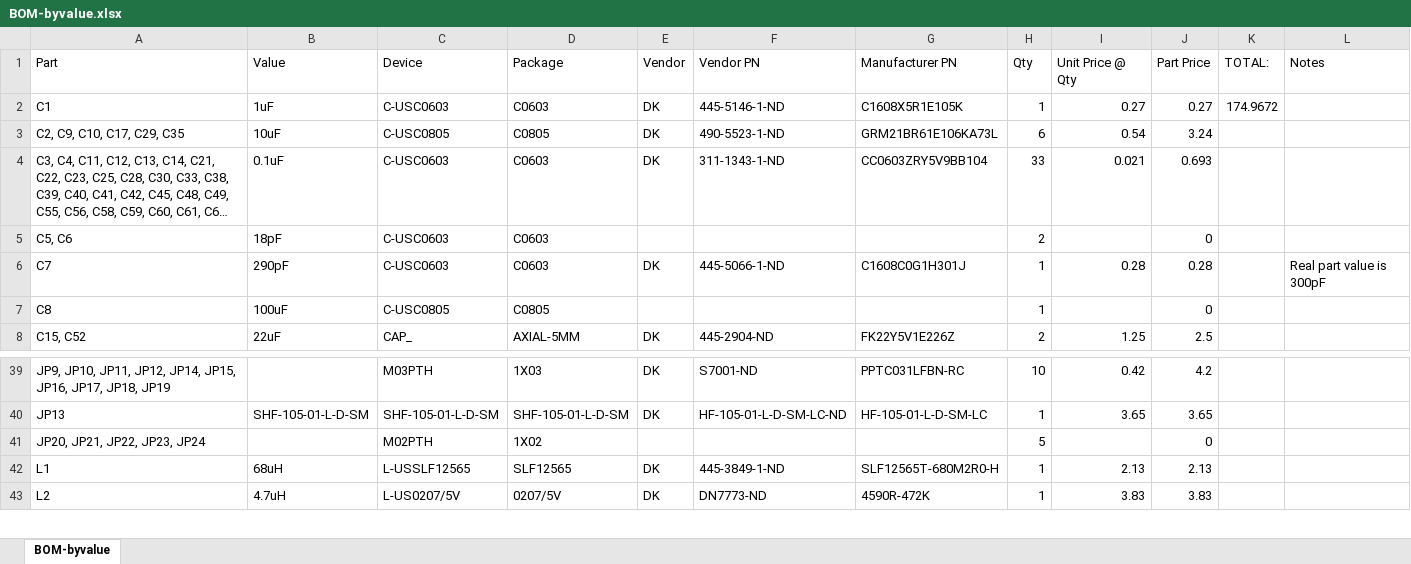
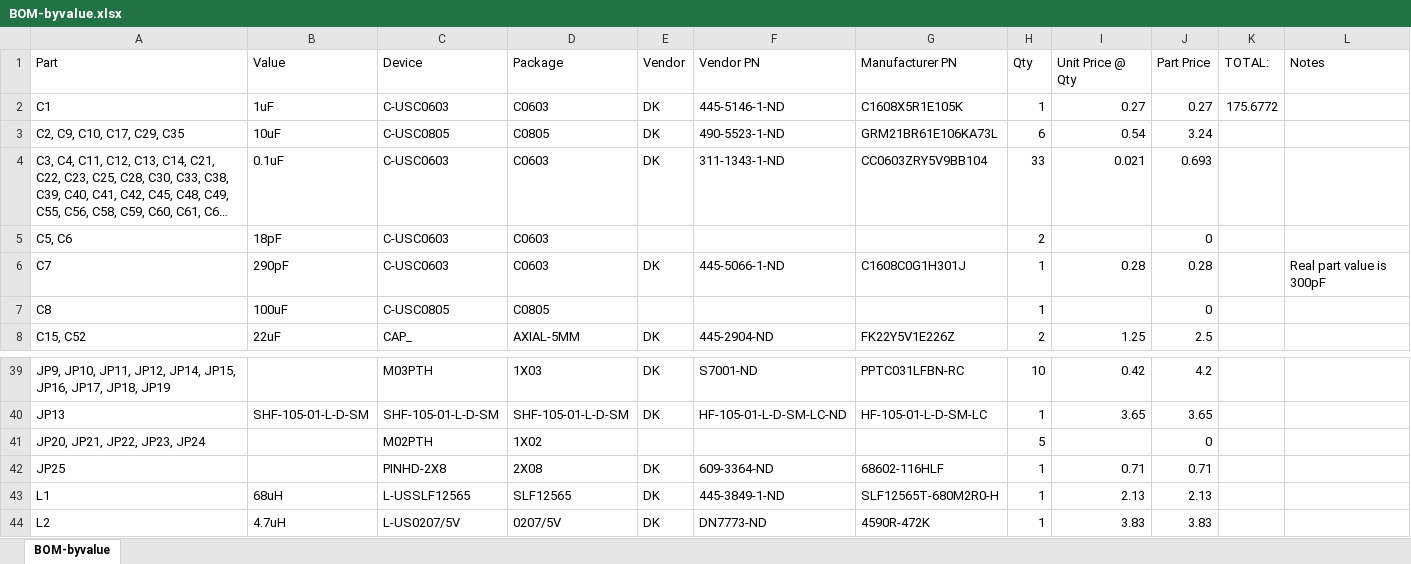
Before and after one commit to jbaker0428/Unified-Robotics-Development-Board, an Excel workbook: Documentation/BOM-byvalue.xlsx, sheet BOM-byvalue, drawn as a sheet; only a part is shown, gaps mark what is left out; long unchanged cells end in …; values as stored, in another font and other column widths than the file's, no borders; the diff names each change by its address in the sheet, - before the commit and + after, or states it on an @@ line.

Commit message:
Added JP25 to BOM.

```diff
--- a/Documentation/BOM-byvalue.xlsx (sheet BOM-byvalue)
+++ b/Documentation/BOM-byvalue.xlsx (sheet BOM-byvalue)
-K2 (TOTAL:): 174.9672
+K2 (TOTAL:): 175.6772
+row 42: JP25 |  | PINHD-2X8 | 2X08 | DK | 609-3364-ND | 68602-116HLF | 1 | 0.71 | 0.71
```
